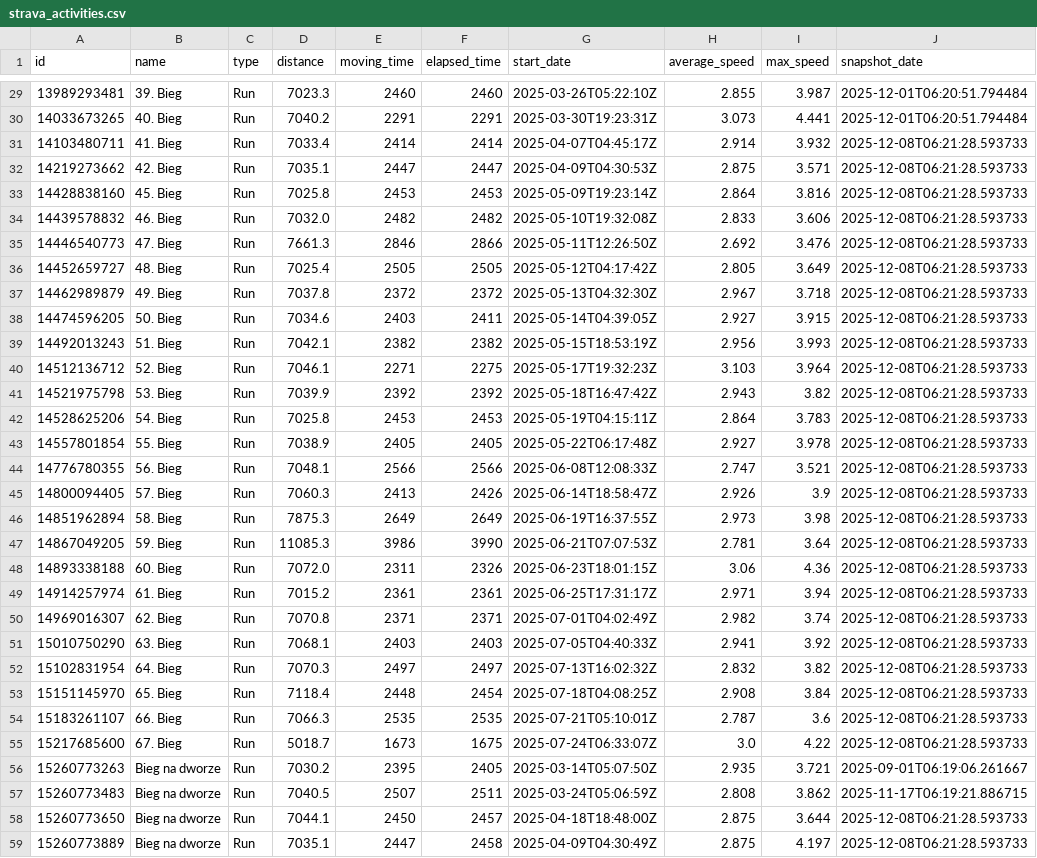
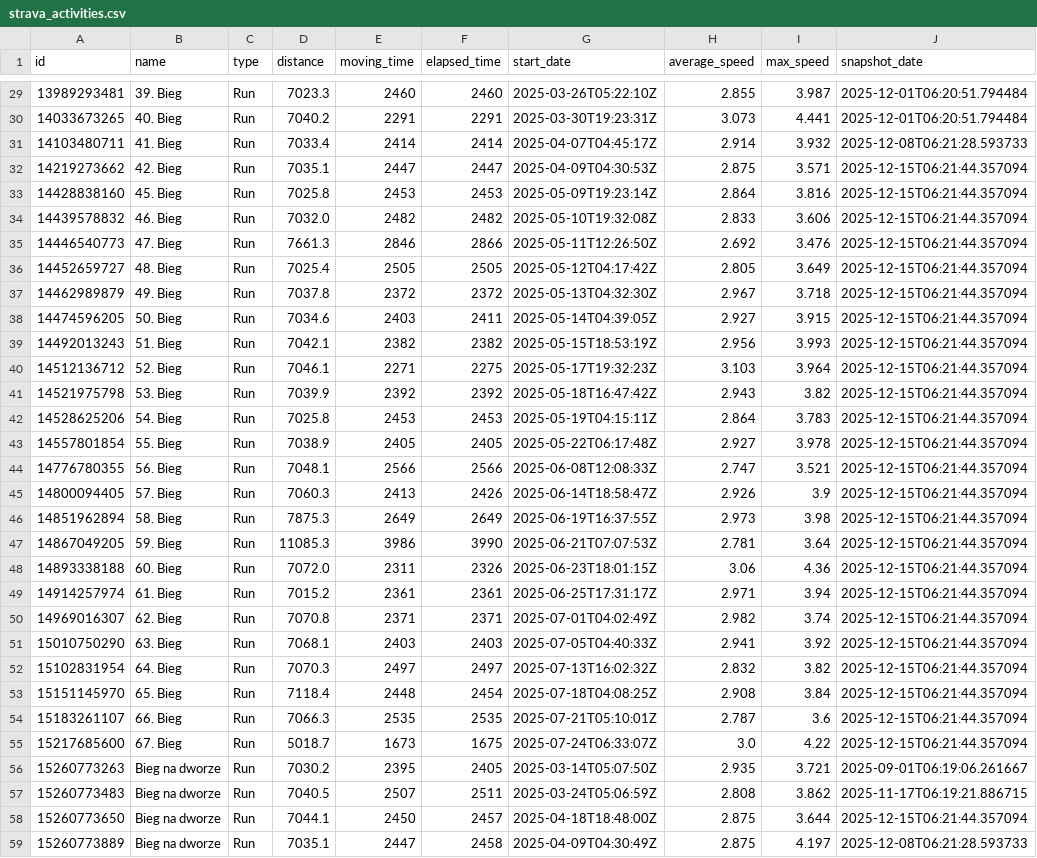
Before and after one commit to PiotrUr/90DaysDataAnalystChallange, a CSV file: PersonalDashboardProject/data/csv/strava_activities.csv, drawn as a sheet; only a part is shown, gaps mark what is left out; the diff covers the shown part only.

```diff
--- a/PersonalDashboardProject/data/csv/strava_activities.csv
+++ b/PersonalDashboardProject/data/csv/strava_activities.csv
@@ -31,29 +31,29 @@ id,name,type,distance,moving_time,elapsed_time,start_date,average_speed,max_spee
 14103480711,41. Bieg,Run,7033.4,2414,2414,2025-04-07T04:45:17Z,2.914,3.932,2025-12-08T06:21:28.593733
-14219273662,42. Bieg,Run,7035.1,2447,2447,2025-04-09T04:30:53Z,2.875,3.571,2025-12-08T06:21:28.593733
-14428838160,45. Bieg,Run,7025.8,2453,2453,2025-05-09T19:23:14Z,2.864,3.816,2025-12-08T06:21:28.593733
-14439578832,46. Bieg,Run,7032.0,2482,2482,2025-05-10T19:32:08Z,2.833,3.606,2025-12-08T06:21:28.593733
-14446540773,47. Bieg,Run,7661.3,2846,2866,2025-05-11T12:26:50Z,2.692,3.476,2025-12-08T06:21:28.593733
-14452659727,48. Bieg,Run,7025.4,2505,2505,2025-05-12T04:17:42Z,2.805,3.649,2025-12-08T06:21:28.593733
-14462989879,49. Bieg,Run,7037.8,2372,2372,2025-05-13T04:32:30Z,2.967,3.718,2025-12-08T06:21:28.593733
-14474596205,50. Bieg,Run,7034.6,2403,2411,2025-05-14T04:39:05Z,2.927,3.915,2025-12-08T06:21:28.593733
-14492013243,51. Bieg,Run,7042.1,2382,2382,2025-05-15T18:53:19Z,2.956,3.993,2025-12-08T06:21:28.593733
-14512136712,52. Bieg,Run,7046.1,2271,2275,2025-05-17T19:32:23Z,3.103,3.964,2025-12-08T06:21:28.593733
-14521975798,53. Bieg,Run,7039.9,2392,2392,2025-05-18T16:47:42Z,2.943,3.82,2025-12-08T06:21:28.593733
-14528625206,54. Bieg,Run,7025.8,2453,2453,2025-05-19T04:15:11Z,2.864,3.783,2025-12-08T06:21:28.593733
-14557801854,55. Bieg,Run,7038.9,2405,2405,2025-05-22T06:17:48Z,2.927,3.978,2025-12-08T06:21:28.593733
-14776780355,56. Bieg,Run,7048.1,2566,2566,2025-06-08T12:08:33Z,2.747,3.521,2025-12-08T06:21:28.593733
-14800094405,57. Bieg,Run,7060.3,2413,2426,2025-06-14T18:58:47Z,2.926,3.9,2025-12-08T06:21:28.593733
-14851962894,58. Bieg,Run,7875.3,2649,2649,2025-06-19T16:37:55Z,2.973,3.98,2025-12-08T06:21:28.593733
-14867049205,59. Bieg,Run,11085.3,3986,3990,2025-06-21T07:07:53Z,2.781,3.64,2025-12-08T06:21:28.593733
-14893338188,60. Bieg,Run,7072.0,2311,2326,2025-06-23T18:01:15Z,3.06,4.36,2025-12-08T06:21:28.593733
-14914257974,61. Bieg,Run,7015.2,2361,2361,2025-06-25T17:31:17Z,2.971,3.94,2025-12-08T06:21:28.593733
-14969016307,62. Bieg,Run,7070.8,2371,2371,2025-07-01T04:02:49Z,2.982,3.74,2025-12-08T06:21:28.593733
-15010750290,63. Bieg,Run,7068.1,2403,2403,2025-07-05T04:40:33Z,2.941,3.92,2025-12-08T06:21:28.593733
-15102831954,64. Bieg,Run,7070.3,2497,2497,2025-07-13T16:02:32Z,2.832,3.82,2025-12-08T06:21:28.593733
-15151145970,65. Bieg,Run,7118.4,2448,2454,2025-07-18T04:08:25Z,2.908,3.84,2025-12-08T06:21:28.593733
-15183261107,66. Bieg,Run,7066.3,2535,2535,2025-07-21T05:10:01Z,2.787,3.6,2025-12-08T06:21:28.593733
-15217685600,67. Bieg,Run,5018.7,1673,1675,2025-07-24T06:33:07Z,3.0,4.22,2025-12-08T06:21:28.593733
+14219273662,42. Bieg,Run,7035.1,2447,2447,2025-04-09T04:30:53Z,2.875,3.571,2025-12-15T06:21:44.357094
+14428838160,45. Bieg,Run,7025.8,2453,2453,2025-05-09T19:23:14Z,2.864,3.816,2025-12-15T06:21:44.357094
+14439578832,46. Bieg,Run,7032.0,2482,2482,2025-05-10T19:32:08Z,2.833,3.606,2025-12-15T06:21:44.357094
+14446540773,47. Bieg,Run,7661.3,2846,2866,2025-05-11T12:26:50Z,2.692,3.476,2025-12-15T06:21:44.357094
+14452659727,48. Bieg,Run,7025.4,2505,2505,2025-05-12T04:17:42Z,2.805,3.649,2025-12-15T06:21:44.357094
+14462989879,49. Bieg,Run,7037.8,2372,2372,2025-05-13T04:32:30Z,2.967,3.718,2025-12-15T06:21:44.357094
+14474596205,50. Bieg,Run,7034.6,2403,2411,2025-05-14T04:39:05Z,2.927,3.915,2025-12-15T06:21:44.357094
+14492013243,51. Bieg,Run,7042.1,2382,2382,2025-05-15T18:53:19Z,2.956,3.993,2025-12-15T06:21:44.357094
+14512136712,52. Bieg,Run,7046.1,2271,2275,2025-05-17T19:32:23Z,3.103,3.964,2025-12-15T06:21:44.357094
+14521975798,53. Bieg,Run,7039.9,2392,2392,2025-05-18T16:47:42Z,2.943,3.82,2025-12-15T06:21:44.357094
+14528625206,54. Bieg,Run,7025.8,2453,2453,2025-05-19T04:15:11Z,2.864,3.783,2025-12-15T06:21:44.357094
+14557801854,55. Bieg,Run,7038.9,2405,2405,2025-05-22T06:17:48Z,2.927,3.978,2025-12-15T06:21:44.357094
+14776780355,56. Bieg,Run,7048.1,2566,2566,2025-06-08T12:08:33Z,2.747,3.521,2025-12-15T06:21:44.357094
+14800094405,57. Bieg,Run,7060.3,2413,2426,2025-06-14T18:58:47Z,2.926,3.9,2025-12-15T06:21:44.357094
+14851962894,58. Bieg,Run,7875.3,2649,2649,2025-06-19T16:37:55Z,2.973,3.98,2025-12-15T06:21:44.357094
+14867049205,59. Bieg,Run,11085.3,3986,3990,2025-06-21T07:07:53Z,2.781,3.64,2025-12-15T06:21:44.357094
+14893338188,60. Bieg,Run,7072.0,2311,2326,2025-06-23T18:01:15Z,3.06,4.36,2025-12-15T06:21:44.357094
+14914257974,61. Bieg,Run,7015.2,2361,2361,2025-06-25T17:31:17Z,2.971,3.94,2025-12-15T06:21:44.357094
+14969016307,62. Bieg,Run,7070.8,2371,2371,2025-07-01T04:02:49Z,2.982,3.74,2025-12-15T06:21:44.357094
+15010750290,63. Bieg,Run,7068.1,2403,2403,2025-07-05T04:40:33Z,2.941,3.92,2025-12-15T06:21:44.357094
+15102831954,64. Bieg,Run,7070.3,2497,2497,2025-07-13T16:02:32Z,2.832,3.82,2025-12-15T06:21:44.357094
+15151145970,65. Bieg,Run,7118.4,2448,2454,2025-07-18T04:08:25Z,2.908,3.84,2025-12-15T06:21:44.357094
+15183261107,66. Bieg,Run,7066.3,2535,2535,2025-07-21T05:10:01Z,2.787,3.6,2025-12-15T06:21:44.357094
+15217685600,67. Bieg,Run,5018.7,1673,1675,2025-07-24T06:33:07Z,3.0,4.22,2025-12-15T06:21:44.357094
 15260773263,Bieg na dworze,Run,7030.2,2395,2405,2025-03-14T05:07:50Z,2.935,3.721,2025-09-01T06:19:06.261667
 15260773483,Bieg na dworze,Run,7040.5,2507,2511,2025-03-24T05:06:59Z,2.808,3.862,2025-11-17T06:19:21.886715
-15260773650,Bieg na dworze,Run,7044.1,2450,2457,2025-04-18T18:48:00Z,2.875,3.644,2025-12-08T06:21:28.593733
+15260773650,Bieg na dworze,Run,7044.1,2450,2457,2025-04-18T18:48:00Z,2.875,3.644,2025-12-15T06:21:44.357094
 15260773889,Bieg na dworze,Run,7035.1,2447,2458,2025-04-09T04:30:49Z,2.875,4.197,2025-12-08T06:21:28.593733
```
Also changed, not shown: 2 added rows and 23 edited cells elsewhere in this file, PersonalDashboardProject/data/csv/github_repos.csv, PersonalDashboardProject/data/csv/github_user_stats.csv, 2 other files.
